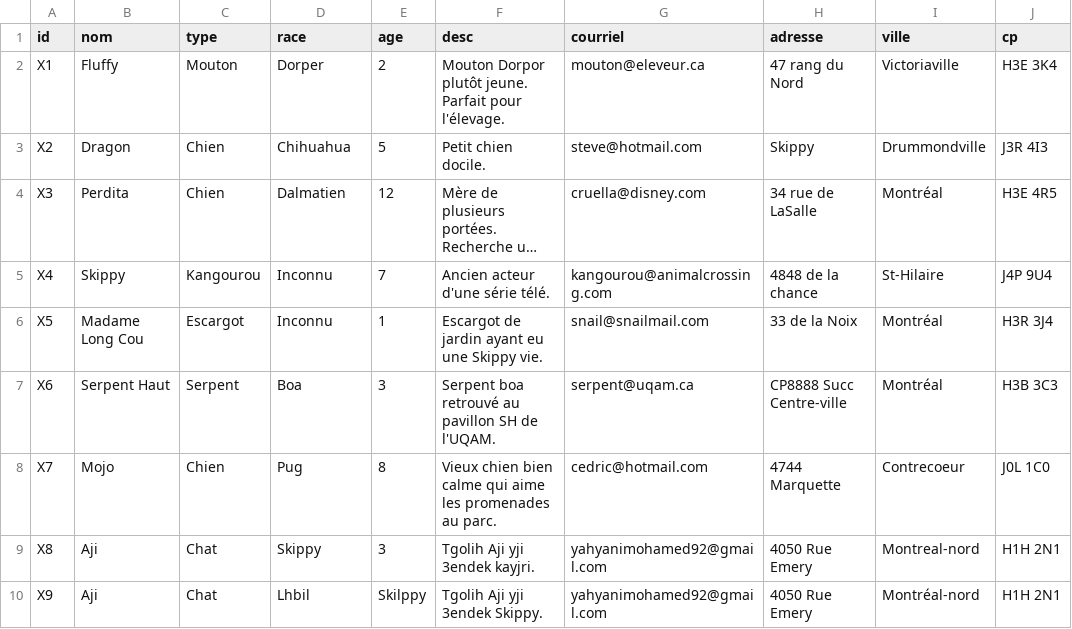
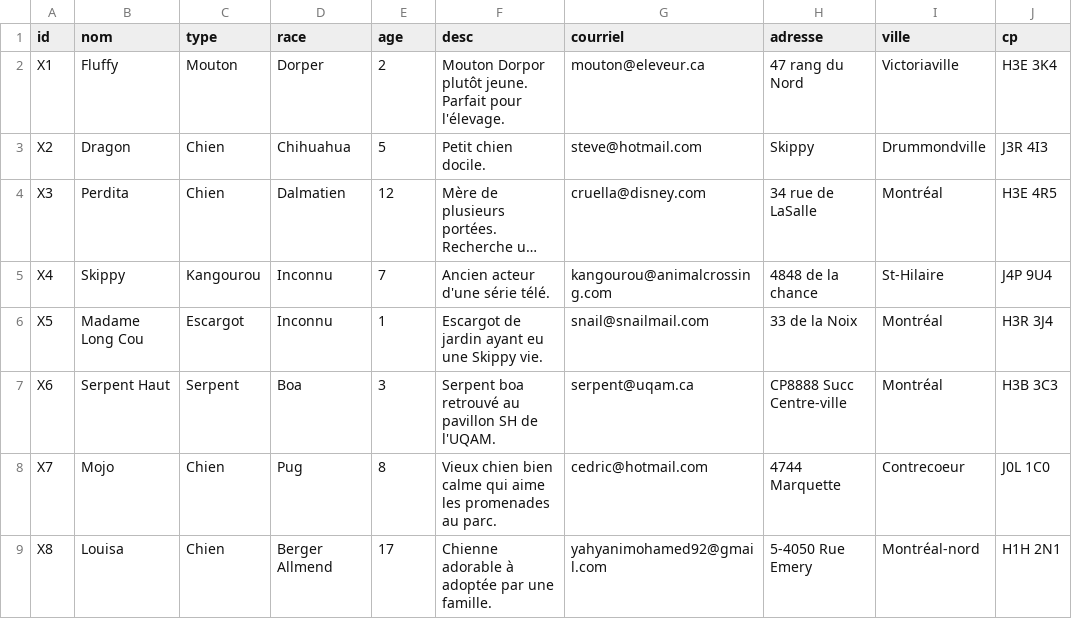
Before and after one commit to myahyani/Application-web-pour-l-adoption-d-animaux, a CSV file: csv/animaux.csv, drawn as a sheet; long unchanged cells end in ….

```diff
--- a/csv/animaux.csv
+++ b/csv/animaux.csv
@@ -8,3 +8,2 @@ X6,Serpent Haut,Serpent,Boa,3,Serpent boa retrouvé au pavillon SH de l'UQAM.,se
 X7,Mojo,Chien,Pug,8,Vieux chien bien calme qui aime les promenades au parc.,cedric@hotmail.com,4744 Marquette,Contrecoeur,J0L 1C0
-X8,Aji,Chat,Skippy,3,Tgolih Aji yji 3endek kayjri.,yahyanimohamed92@gmail.com,4050 Rue Emery,Montreal-nord,H1H 2N1
-X9,Aji,Chat,Lhbil,Skilppy,Tgolih Aji yji 3endek Skippy.,yahyanimohamed92@gmail.com,4050 Rue Emery,Montréal-nord,H1H 2N1
+X8,Louisa,Chien,Berger Allmend,17,Chienne adorable à adoptée par une famille.,yahyanimohamed92@gmail.com,5-4050 Rue Emery,Montréal-nord,H1H 2N1
```
Also changed, not shown: 4 other files.
